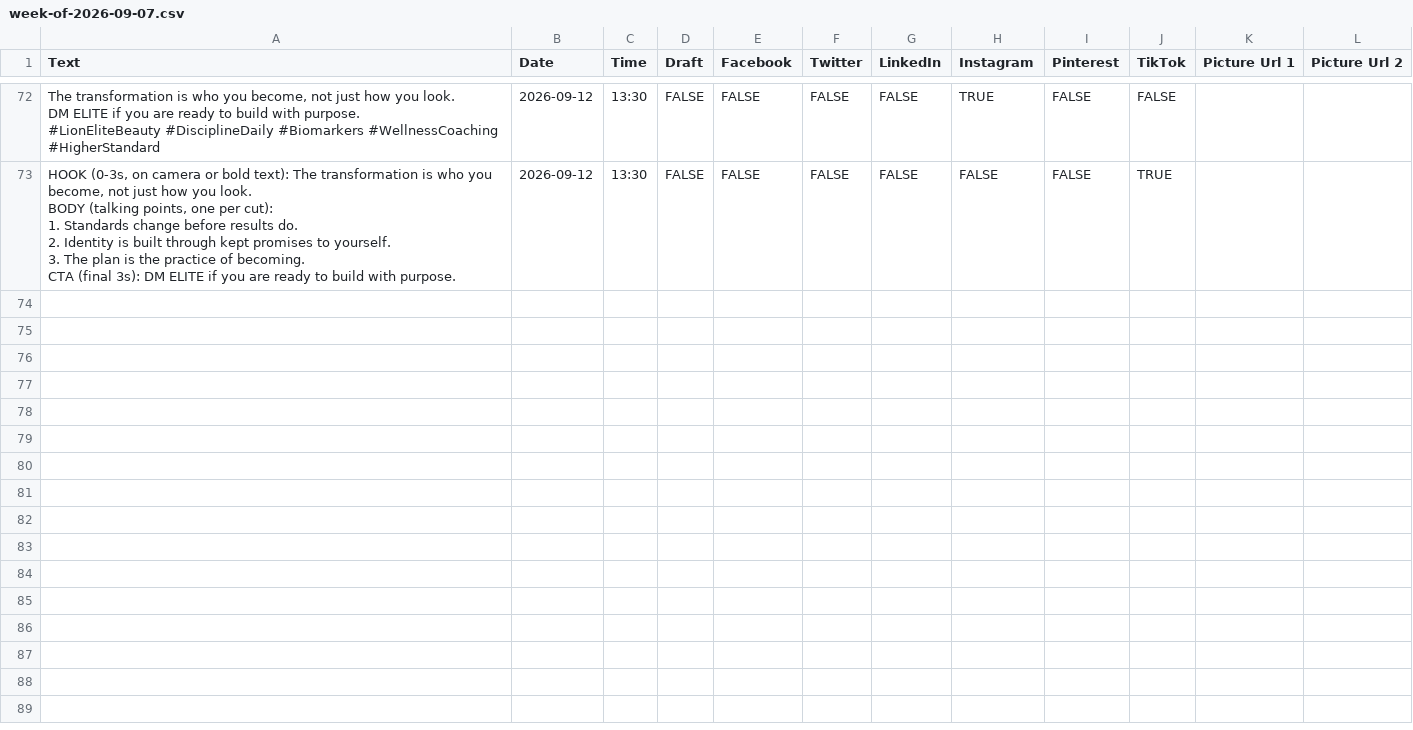
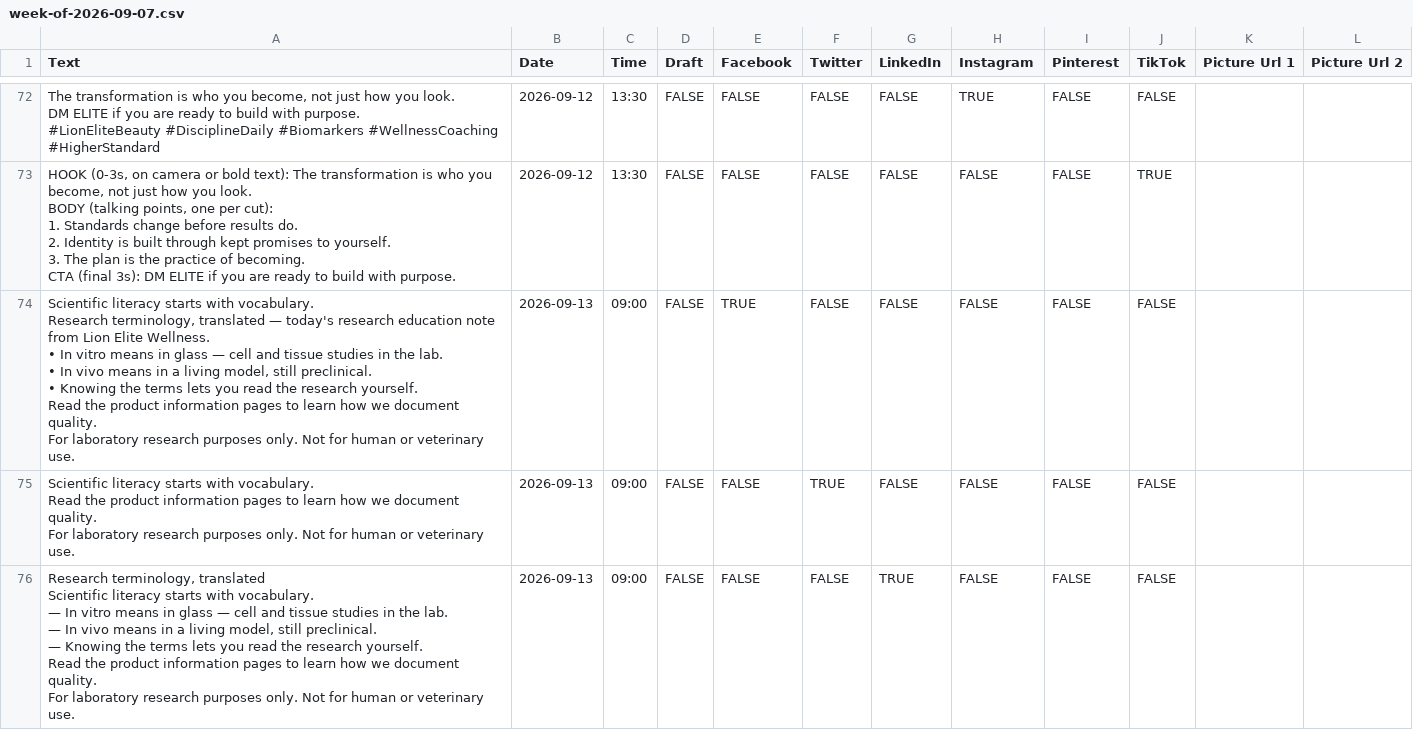
Before and after one commit to lionelite/lion-elite-os, a CSV file: content/metricool-import/week-of-2026-09-07.csv, drawn as a sheet; only a part is shown, gaps mark what is left out; the diff covers the shown part only.

```diff
--- a/content/metricool-import/week-of-2026-09-07.csv
+++ b/content/metricool-import/week-of-2026-09-07.csv
@@ -625 +625,28 @@ BODY (talking points, one per cut):
 CTA (final 3s): DM ELITE if you are ready to build with purpose.",2026-09-12,13:30,FALSE,FALSE,FALSE,FALSE,FALSE,FALSE,TRUE,,
+"Scientific literacy starts with vocabulary.
+
+Research terminology, translated — today's research education note from Lion Elite Wellness.
+
+• In vitro means in glass — cell and tissue studies in the lab.
+• In vivo means in a living model, still preclinical.
+• Knowing the terms lets you read the research yourself.
+
+Read the product information pages to learn how we document quality.
+
+For laboratory research purposes only. Not for human or veterinary use.",2026-09-13,09:00,FALSE,TRUE,FALSE,FALSE,FALSE,FALSE,FALSE,,
+"Scientific literacy starts with vocabulary.
+
+Read the product information pages to learn how we document quality.
+
+For laboratory research purposes only. Not for human or veterinary use.",2026-09-13,09:00,FALSE,FALSE,TRUE,FALSE,FALSE,FALSE,FALSE,,
+"Research terminology, translated
+
+Scientific literacy starts with vocabulary.
+
+— In vitro means in glass — cell and tissue studies in the lab.
+— In vivo means in a living model, still preclinical.
+— Knowing the terms lets you read the research yourself.
+
+Read the product information pages to learn how we document quality.
+
+For laboratory research purposes only. Not for human or veterinary use.",2026-09-13,09:00,FALSE,FALSE,FALSE,TRUE,FALSE,FALSE,FALSE,,
```
Also changed, not shown: 9 added rows elsewhere in this file, 4 other files.
